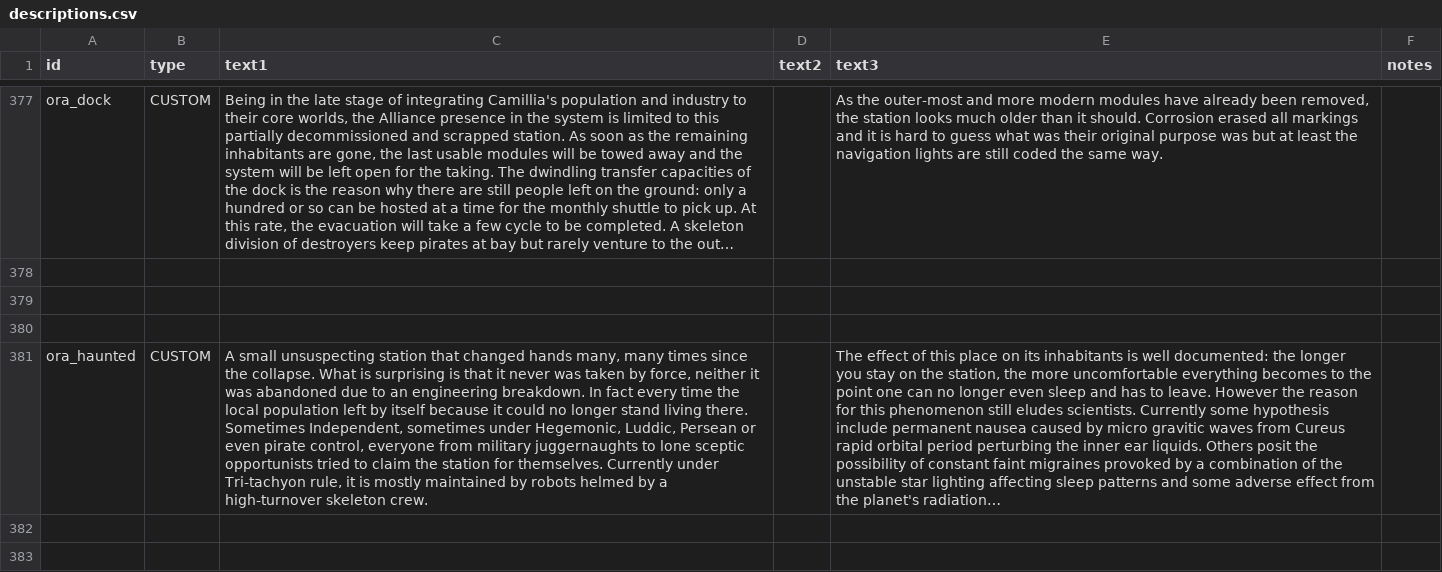
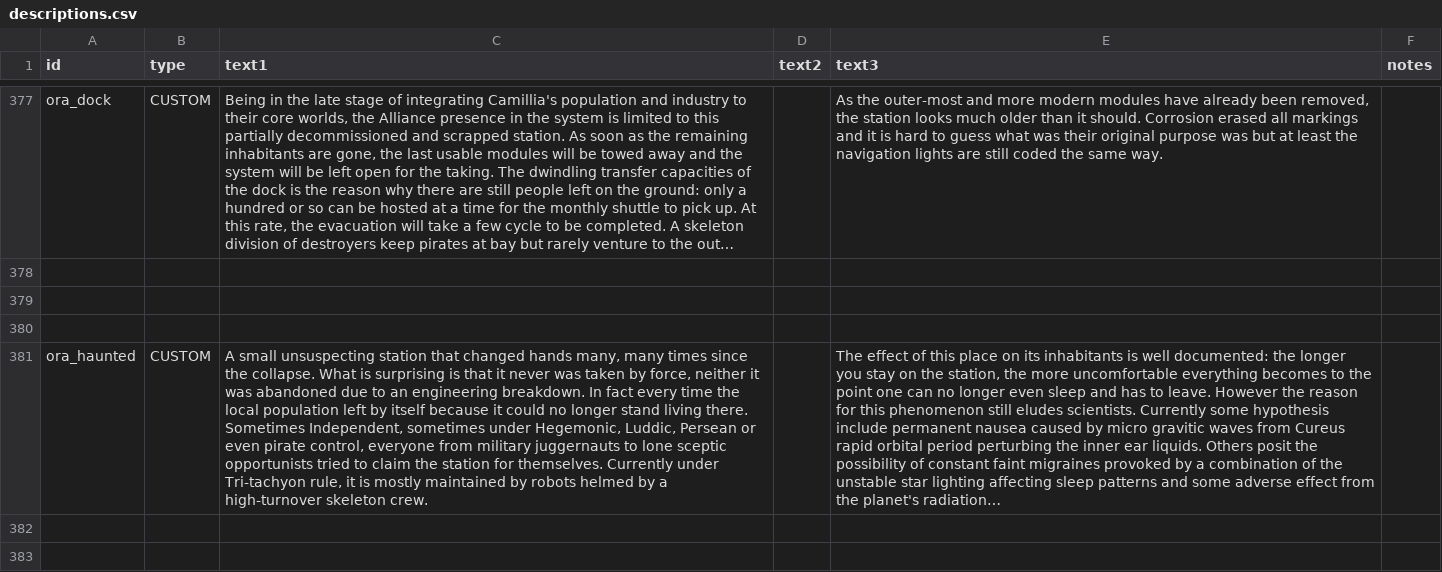
Before and after one commit to nissa-seru/ORA, a CSV file: data/strings/descriptions.csv, drawn as a sheet; only a part is shown, gaps mark what is left out; long unchanged cells end in …; the diff covers the shown part only; the diff names each change by its address in the sheet, - before the commit and + after, or states it on an @@ line.

```diff
--- a/data/strings/descriptions.csv
+++ b/data/strings/descriptions.csv
-C381 (text1): …from military juggernaughts to lone…
+C381 (text1): …from military juggernauts to lone…
```
Also changed, not shown: 12 edited cells elsewhere in this file, data/campaign/rules.csv, data/hullmods/hull_mods.csv, 1 other file.
